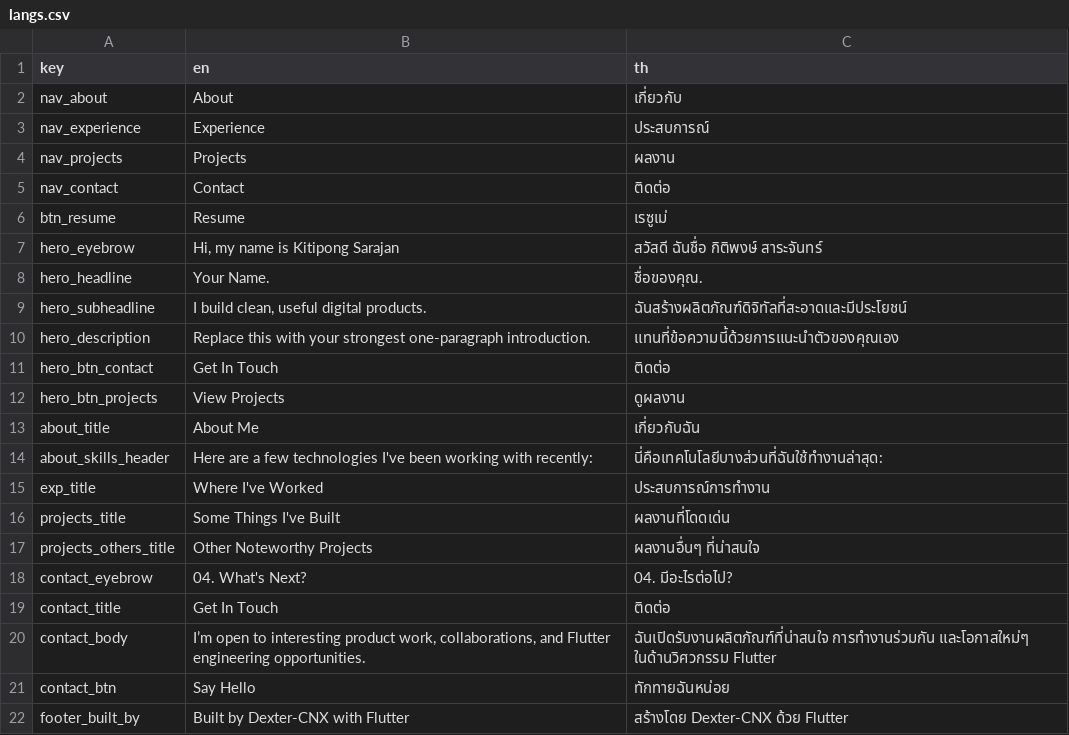
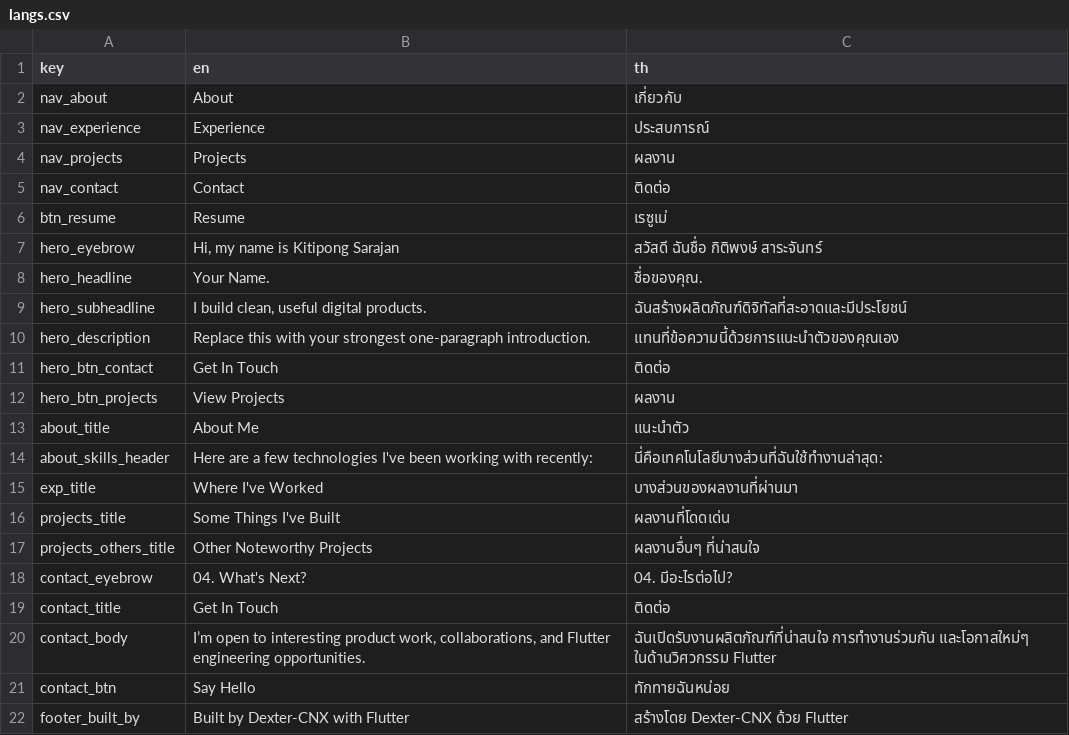
Before and after one commit to dexter-cnx/portfolio, a CSV file: assets/translations/langs.csv, drawn as a sheet.

Commit message:
feat: implement portfolio sections and assets with responsive UI components

```diff
--- a/assets/translations/langs.csv
+++ b/assets/translations/langs.csv
@@ -11,6 +11,6 @@ hero_description,"Replace this with your strongest one-paragraph introduction.",
 hero_btn_contact,Get In Touch,ติดต่อ
-hero_btn_projects,View Projects,ดูผลงาน
-about_title,About Me,เกี่ยวกับฉัน
+hero_btn_projects,View Projects,ผลงาน
+about_title,About Me,แนะนำตัว
 about_skills_header,"Here are a few technologies I've been working with recently:","นี่คือเทคโนโลยีบางส่วนที่ฉันใช้ทำงานล่าสุด:"
-exp_title,Where I've Worked,"ประสบการณ์การทำงาน"
+exp_title,Where I've Worked,"บางส่วนของผลงานที่ผ่านมา"
 projects_title,Some Things I've Built,"ผลงานที่โดดเด่น"
```
Also changed, not shown: 10 other files.
